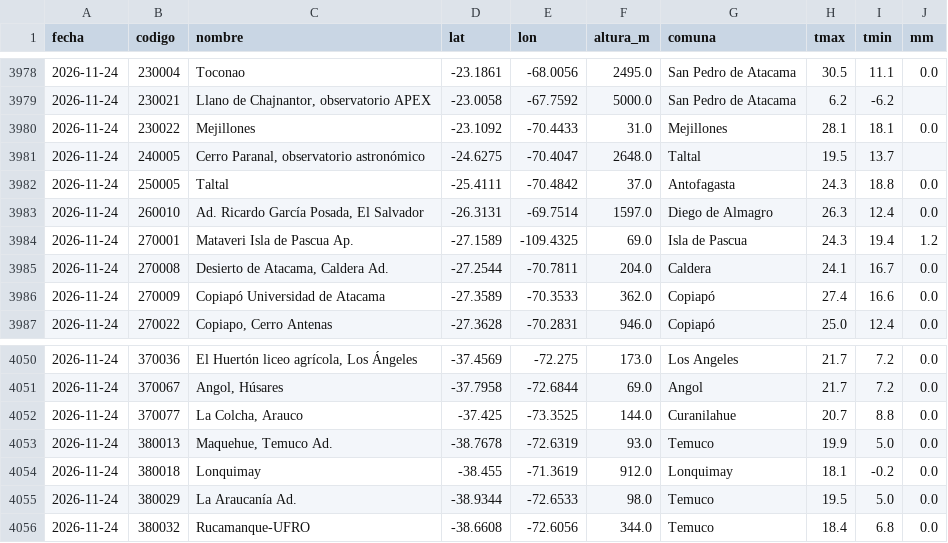
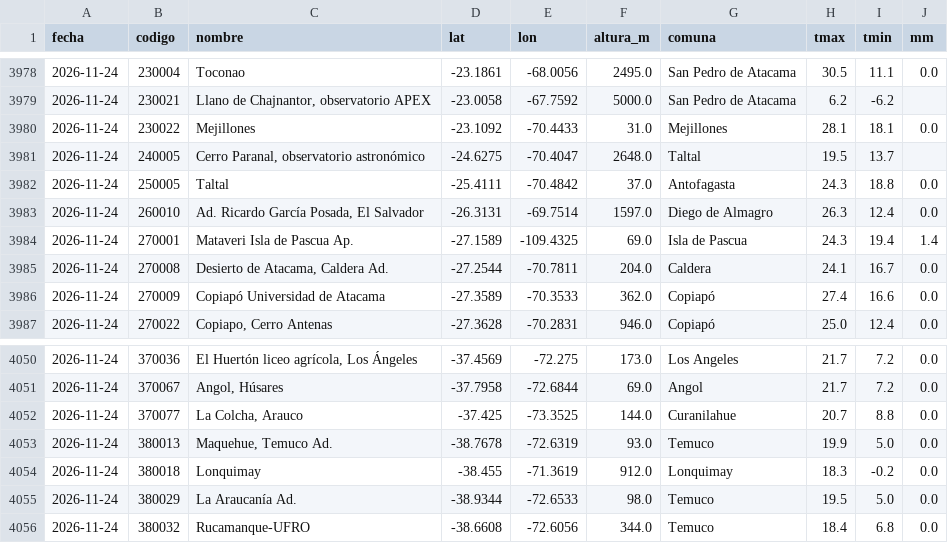
Before and after one commit to PanchoDigevo/earth2-chile-verificacion, a CSV file: estaciones/datos/dmc_extremos.csv, drawn as a sheet; only a part is shown, gaps mark what is left out; the diff covers the shown part only.

```diff
--- a/estaciones/datos/dmc_extremos.csv
+++ b/estaciones/datos/dmc_extremos.csv
@@ -3983,3 +3983,3 @@ fecha,codigo,nombre,lat,lon,altura_m,comuna,tmax,tmin,mm
 2026-11-24,260010,"Ad. Ricardo García Posada, El Salvador",-26.3131,-69.7514,1597.0,Diego de Almagro,26.3,12.4,0.0
-2026-11-24,270001,Mataveri  Isla de Pascua Ap.,-27.1589,-109.4325,69.0,Isla de Pascua,24.3,19.4,1.2
+2026-11-24,270001,Mataveri  Isla de Pascua Ap.,-27.1589,-109.4325,69.0,Isla de Pascua,24.3,19.4,1.4
 2026-11-24,270008,"Desierto de Atacama, Caldera  Ad.",-27.2544,-70.7811,204.0,Caldera,24.1,16.7,0.0
@@ -4053,3 +4053,3 @@ fecha,codigo,nombre,lat,lon,altura_m,comuna,tmax,tmin,mm
 2026-11-24,380013,"Maquehue, Temuco Ad.",-38.7678,-72.6319,93.0,Temuco,19.9,5.0,0.0
-2026-11-24,380018,Lonquimay,-38.455,-71.3619,912.0,Lonquimay,18.1,-0.2,0.0
+2026-11-24,380018,Lonquimay,-38.455,-71.3619,912.0,Lonquimay,18.3,-0.2,0.0
 2026-11-24,380029,La Araucanía Ad.,-38.9344,-72.6533,98.0,Temuco,19.5,5.0,0.0
```
Also changed, not shown: 2 added rows and 11 edited cells elsewhere in this file, estaciones/datos/dmc_pron/boletin.csv, 8 other files.
